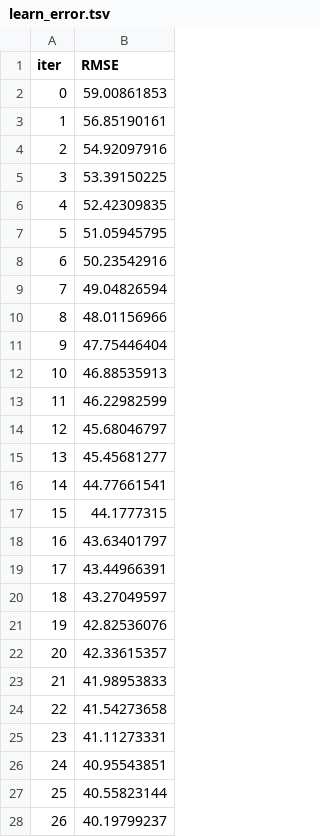
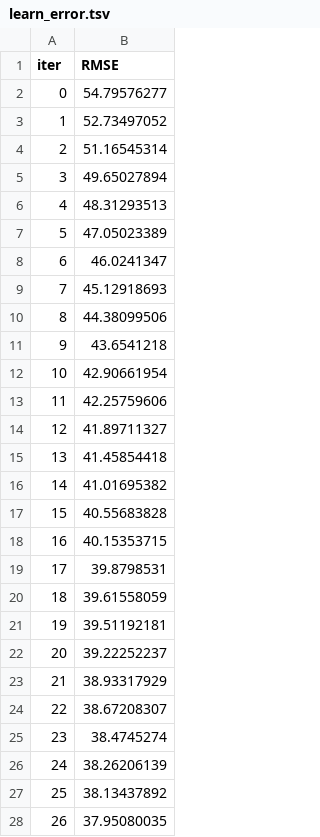
Before and after one commit to bitbucket-digiu/DSE-credit, a TSV file: catboost_info/learn_error.tsv, drawn as a sheet; only a part is shown; the diff covers the shown part only.

```diff
--- a/catboost_info/learn_error.tsv
+++ b/catboost_info/learn_error.tsv
@@ -1,28 +1,28 @@
 iter	RMSE
-0	59.00861853
-1	56.85190161
-2	54.92097916
-3	53.39150225
-4	52.42309835
-5	51.05945795
-6	50.23542916
-7	49.04826594
-8	48.01156966
-9	47.75446404
-10	46.88535913
-11	46.22982599
-12	45.68046797
-13	45.45681277
-14	44.77661541
-15	44.1777315
-16	43.63401797
-17	43.44966391
-18	43.27049597
-19	42.82536076
-20	42.33615357
-21	41.98953833
-22	41.54273658
-23	41.11273331
-24	40.95543851
-25	40.55823144
-26	40.19799237
+0	54.79576277
+1	52.73497052
+2	51.16545314
+3	49.65027894
+4	48.31293513
+5	47.05023389
+6	46.0241347
+7	45.12918693
+8	44.38099506
+9	43.6541218
+10	42.90661954
+11	42.25759606
+12	41.89711327
+13	41.45854418
+14	41.01695382
+15	40.55683828
+16	40.15353715
+17	39.8798531
+18	39.61558059
+19	39.51192181
+20	39.22252237
+21	38.93317929
+22	38.67208307
+23	38.4745274
+24	38.26206139
+25	38.13437892
+26	37.95080035
```
Also changed, not shown: 173 edited cells elsewhere in this file, catboost_info/time_left.tsv, test-april.csv, 4 other files.
